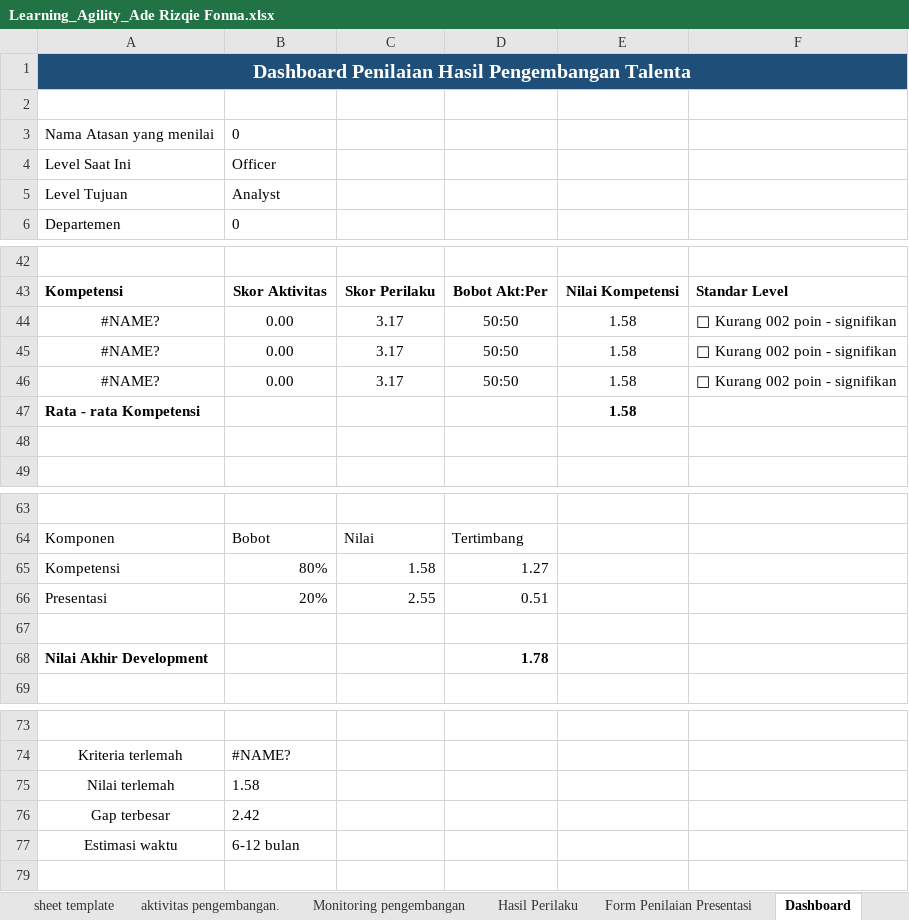
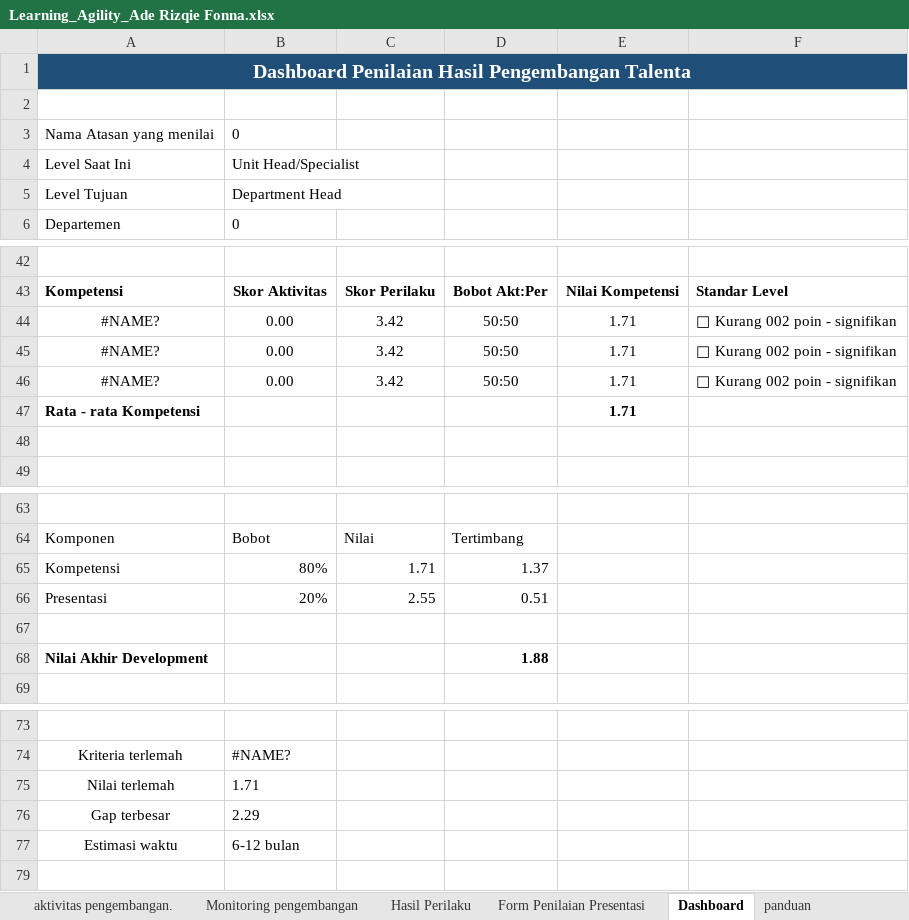
Before and after one commit to denden09/learning-agility, an Excel workbook: generated/Learning_Agility_Ade Rizqie Fonna.xlsx, sheet Dashboard, drawn as a sheet; only a part is shown, gaps mark what is left out; values as stored, in another font and other column widths than the file's, no borders; charts and pictures not drawn; the diff names each change by its address in the sheet, - before the commit and + after, or states it on an @@ line.

```diff
--- a/generated/Learning_Agility_Ade Rizqie Fonna.xlsx (sheet Dashboard)
+++ b/generated/Learning_Agility_Ade Rizqie Fonna.xlsx (sheet Dashboard)
-B4: Officer
+B4: Unit Head/Specialist
-B5: Analyst
+B5: Department Head
-C44:C46: 3.17
+C44:C46: 3.42
-E44:E47: 1.58
+E44:E47: 1.71
-C65: 1.58
+C65: 1.71
-D65: 1.27
+D65: 1.37
-D68: 1.78
+D68: 1.88
-B75: 1.58
+B75: 1.71
-B76: 2.42
+B76: 2.29
```
Also changed, not shown: sheet panduan, sheet Kompetensi, sheet Monitoring pengembangan, sheet sheet template, sheet intepretasi KxLA, sheet Profile Summary, 9 more sheets, other sheet tabs, formulas that keep their value, hidden cells, data/master/Learning agility self assesment & superior_01.10.2026.xlsx, 4 other files.
